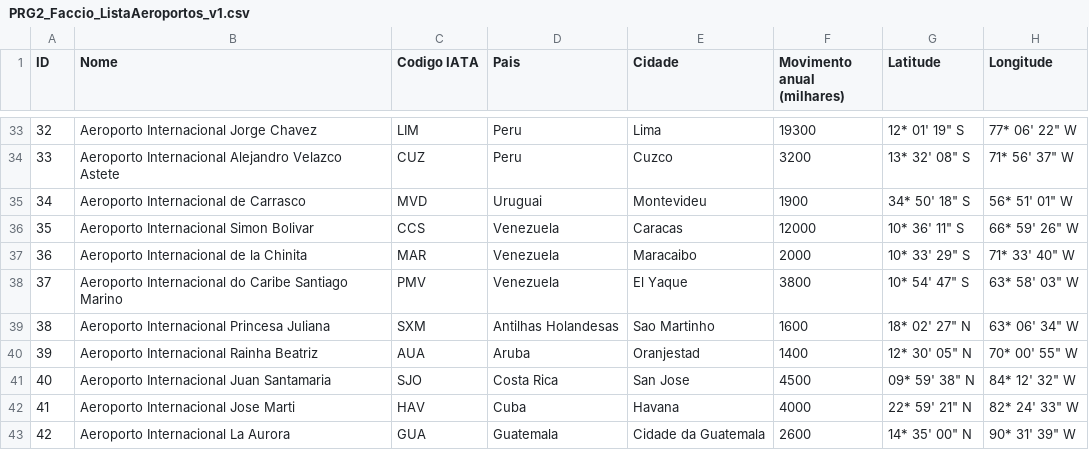
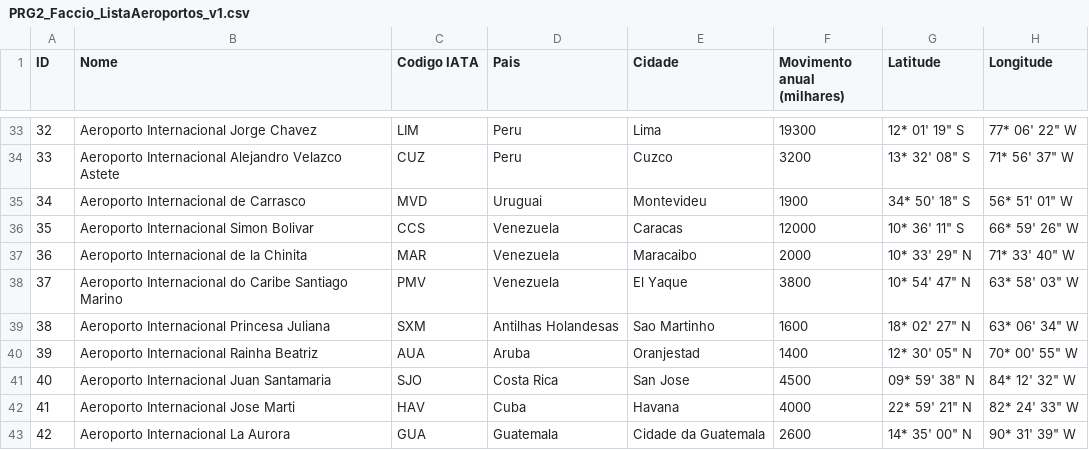
Before and after one commit to vitorfaccio/PRG2_Faccio_Aeroportos, a CSV file: PRG2_Faccio_ListaAeroportos_v1.csv, drawn as a sheet; only a part is shown, gaps mark what is left out.

```diff
--- a/PRG2_Faccio_ListaAeroportos_v1.csv
+++ b/PRG2_Faccio_ListaAeroportos_v1.csv
@@ -36,4 +36,4 @@ ID,Nome,Codigo IATA,Pais,Cidade,Movimento anual (milhares),Latitude,Longitude
 35,Aeroporto Internacional Simon Bolivar,CCS,Venezuela,Caracas,12000,"10* 36' 11"" S","66* 59' 26"" W"
-36,Aeroporto Internacional de la Chinita,MAR,Venezuela,Maracaibo,2000,"10* 33' 29"" S","71* 33' 40"" W"
-37,Aeroporto Internacional do Caribe Santiago Marino,PMV,Venezuela,El Yaque,3800,"10* 54' 47"" S","63* 58' 03"" W"
+36,Aeroporto Internacional de la Chinita,MAR,Venezuela,Maracaibo,2000,"10* 33' 29"" N","71* 33' 40"" W"
+37,Aeroporto Internacional do Caribe Santiago Marino,PMV,Venezuela,El Yaque,3800,"10* 54' 47"" N","63* 58' 03"" W"
 38,Aeroporto Internacional Princesa Juliana,SXM,Antilhas Holandesas,Sao Martinho,1600,"18* 02' 27"" N","63* 06' 34"" W"
```
Also changed, not shown: 5 other files.
